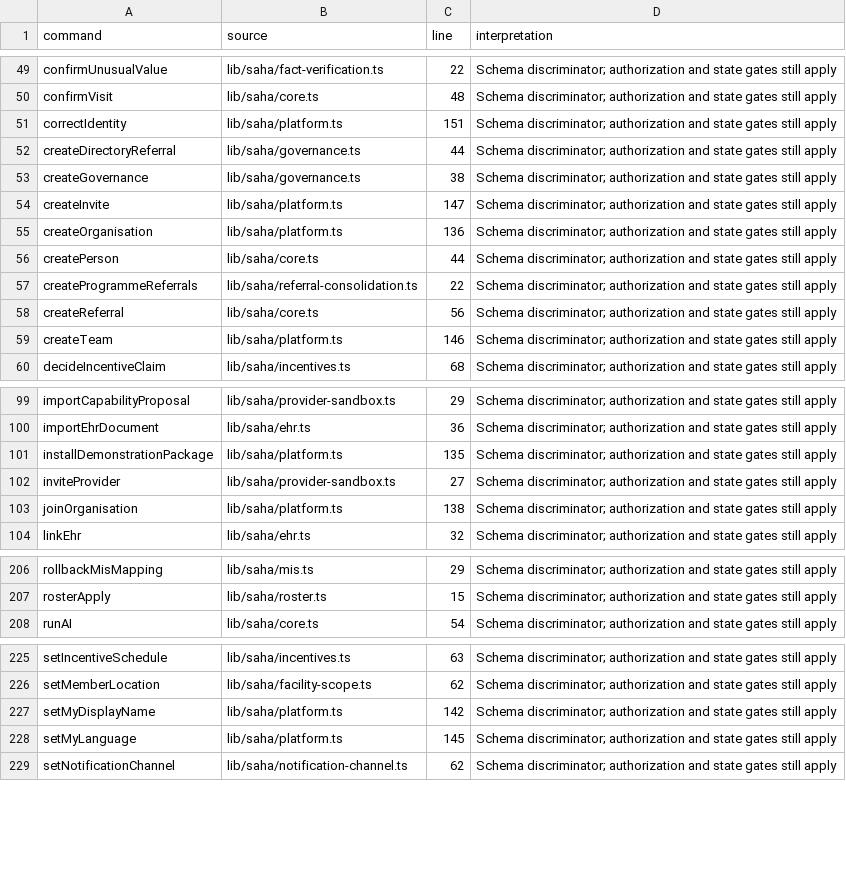
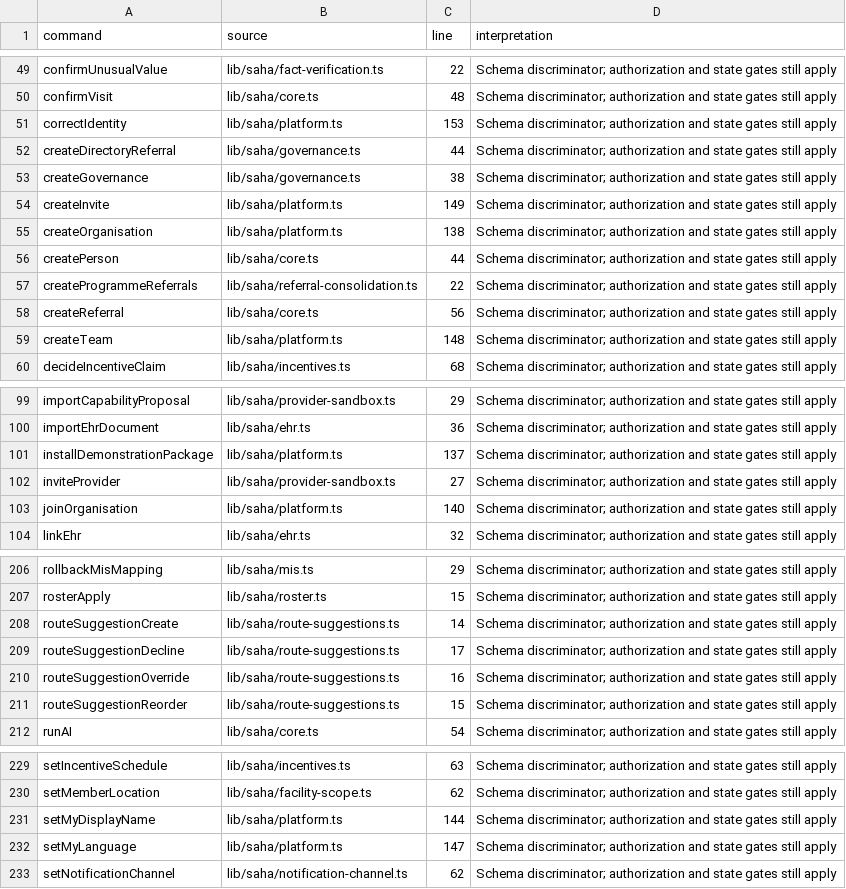
Before and after one commit to nakul175/saha-health, a CSV file: docs/current/COMMAND-CATALOGUE.csv, drawn as a sheet; only a part is shown, gaps mark what is left out; the diff covers the shown part only.

Commit message:
feat: add worker-controlled route suggestions

```diff
--- a/docs/current/COMMAND-CATALOGUE.csv
+++ b/docs/current/COMMAND-CATALOGUE.csv
@@ -50,7 +50,7 @@ confirmUnusualValue,lib/saha/fact-verification.ts,22,Schema discriminator; autho
 confirmVisit,lib/saha/core.ts,48,Schema discriminator; authorization and state gates still apply
-correctIdentity,lib/saha/platform.ts,151,Schema discriminator; authorization and state gates still apply
+correctIdentity,lib/saha/platform.ts,153,Schema discriminator; authorization and state gates still apply
 createDirectoryReferral,lib/saha/governance.ts,44,Schema discriminator; authorization and state gates still apply
 createGovernance,lib/saha/governance.ts,38,Schema discriminator; authorization and state gates still apply
-createInvite,lib/saha/platform.ts,147,Schema discriminator; authorization and state gates still apply
-createOrganisation,lib/saha/platform.ts,136,Schema discriminator; authorization and state gates still apply
+createInvite,lib/saha/platform.ts,149,Schema discriminator; authorization and state gates still apply
+createOrganisation,lib/saha/platform.ts,138,Schema discriminator; authorization and state gates still apply
 createPerson,lib/saha/core.ts,44,Schema discriminator; authorization and state gates still apply
@@ -58,3 +58,3 @@ createProgrammeReferrals,lib/saha/referral-consolidation.ts,22,Schema discrimina
 createReferral,lib/saha/core.ts,56,Schema discriminator; authorization and state gates still apply
-createTeam,lib/saha/platform.ts,146,Schema discriminator; authorization and state gates still apply
+createTeam,lib/saha/platform.ts,148,Schema discriminator; authorization and state gates still apply
 decideIncentiveClaim,lib/saha/incentives.ts,68,Schema discriminator; authorization and state gates still apply
@@ -100,5 +100,5 @@ importCapabilityProposal,lib/saha/provider-sandbox.ts,29,Schema discriminator; a
 importEhrDocument,lib/saha/ehr.ts,36,Schema discriminator; authorization and state gates still apply
-installDemonstrationPackage,lib/saha/platform.ts,135,Schema discriminator; authorization and state gates still apply
+installDemonstrationPackage,lib/saha/platform.ts,137,Schema discriminator; authorization and state gates still apply
 inviteProvider,lib/saha/provider-sandbox.ts,27,Schema discriminator; authorization and state gates still apply
-joinOrganisation,lib/saha/platform.ts,138,Schema discriminator; authorization and state gates still apply
+joinOrganisation,lib/saha/platform.ts,140,Schema discriminator; authorization and state gates still apply
 linkEhr,lib/saha/ehr.ts,32,Schema discriminator; authorization and state gates still apply
@@ -207,2 +207,6 @@ rollbackMisMapping,lib/saha/mis.ts,29,Schema discriminator; authorization and st
 rosterApply,lib/saha/roster.ts,15,Schema discriminator; authorization and state gates still apply
+routeSuggestionCreate,lib/saha/route-suggestions.ts,14,Schema discriminator; authorization and state gates still apply
+routeSuggestionDecline,lib/saha/route-suggestions.ts,17,Schema discriminator; authorization and state gates still apply
+routeSuggestionOverride,lib/saha/route-suggestions.ts,16,Schema discriminator; authorization and state gates still apply
+routeSuggestionReorder,lib/saha/route-suggestions.ts,15,Schema discriminator; authorization and state gates still apply
 runAI,lib/saha/core.ts,54,Schema discriminator; authorization and state gates still apply
@@ -226,4 +230,4 @@ setIncentiveSchedule,lib/saha/incentives.ts,63,Schema discriminator; authorizati
 setMemberLocation,lib/saha/facility-scope.ts,62,Schema discriminator; authorization and state gates still apply
-setMyDisplayName,lib/saha/platform.ts,142,Schema discriminator; authorization and state gates still apply
-setMyLanguage,lib/saha/platform.ts,145,Schema discriminator; authorization and state gates still apply
+setMyDisplayName,lib/saha/platform.ts,144,Schema discriminator; authorization and state gates still apply
+setMyLanguage,lib/saha/platform.ts,147,Schema discriminator; authorization and state gates still apply
 setNotificationChannel,lib/saha/notification-channel.ts,62,Schema discriminator; authorization and state gates still apply
```
Also changed, not shown: 7 edited cells elsewhere in this file, docs/current/HTTP-ROUTES.csv, 17 other files.
